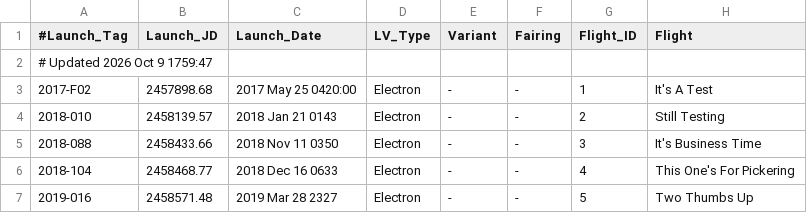
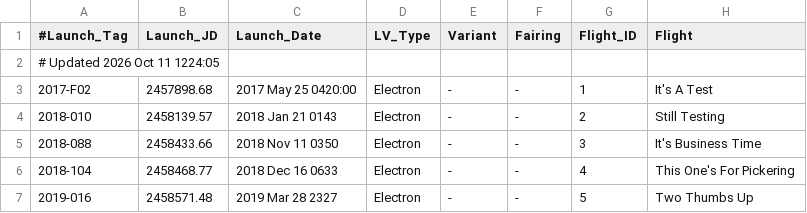
Before and after one commit to edchanonline/gh-page-space-launches, a TSV file: docs/data/raw/Electron.tsv, drawn as a sheet; only a part is shown; the diff names each change by its address in the sheet, - before the commit and + after, or states it on an @@ line.

```diff
--- a/docs/data/raw/Electron.tsv
+++ b/docs/data/raw/Electron.tsv
-A2 (#Launch_Tag): # Updated 2026 Oct 9 1759:47
+A2 (#Launch_Tag): # Updated 2026 Oct 11 1224:05
```
